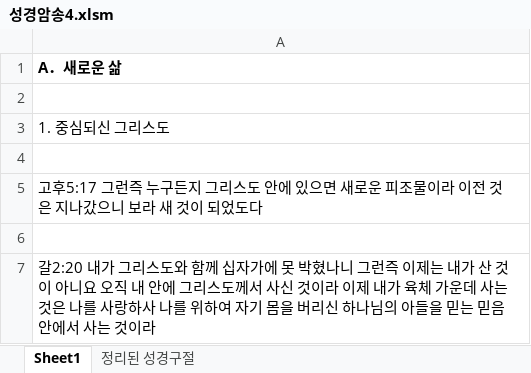
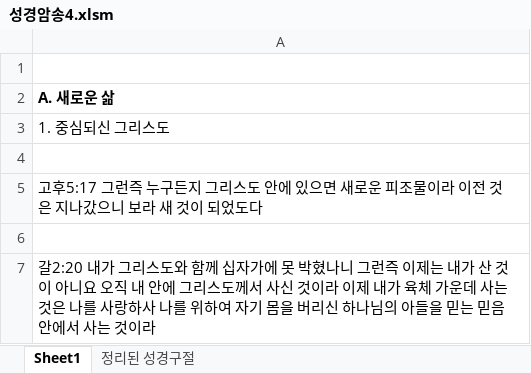
Before and after one commit to yh7004lee/yh7004lee.github.io, an Excel workbook: apk/card/data/성경암송4.xlsm, sheet Sheet1, drawn as a sheet; only a part is shown; values as stored, in another font and other column widths than the file's, no borders; removed rows and columns are numbered as before the commit, all else as after; the diff names each change by its address in the sheet, - before the commit and + after, or states it on an @@ line.

```diff
--- a/apk/card/data/성경암송4.xlsm (sheet Sheet1)
+++ b/apk/card/data/성경암송4.xlsm (sheet Sheet1)
-row 1: A．새로운 삶
+row 2: A. 새로운 삶
```
Also changed, not shown: sheet 정리된 성경구절, 2 other files.
